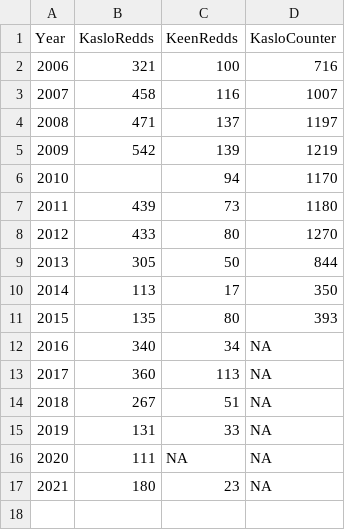
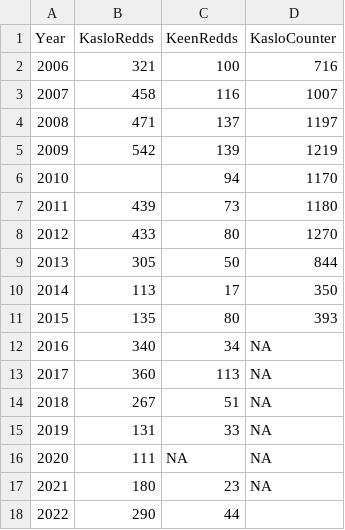
Before and after one commit to poissonconsulting/kootlake, a CSV file: data-raw/bulltrout.csv, drawn as a sheet.

Commit message:
update kaslo redds

```diff
--- a/data-raw/bulltrout.csv
+++ b/data-raw/bulltrout.csv
@@ -17 +17,2 @@ Year,KasloRedds,KeenRedds,KasloCounter
 2021,180,23,NA
+2022,290,44,
```
Also changed, not shown: 2 other files.
